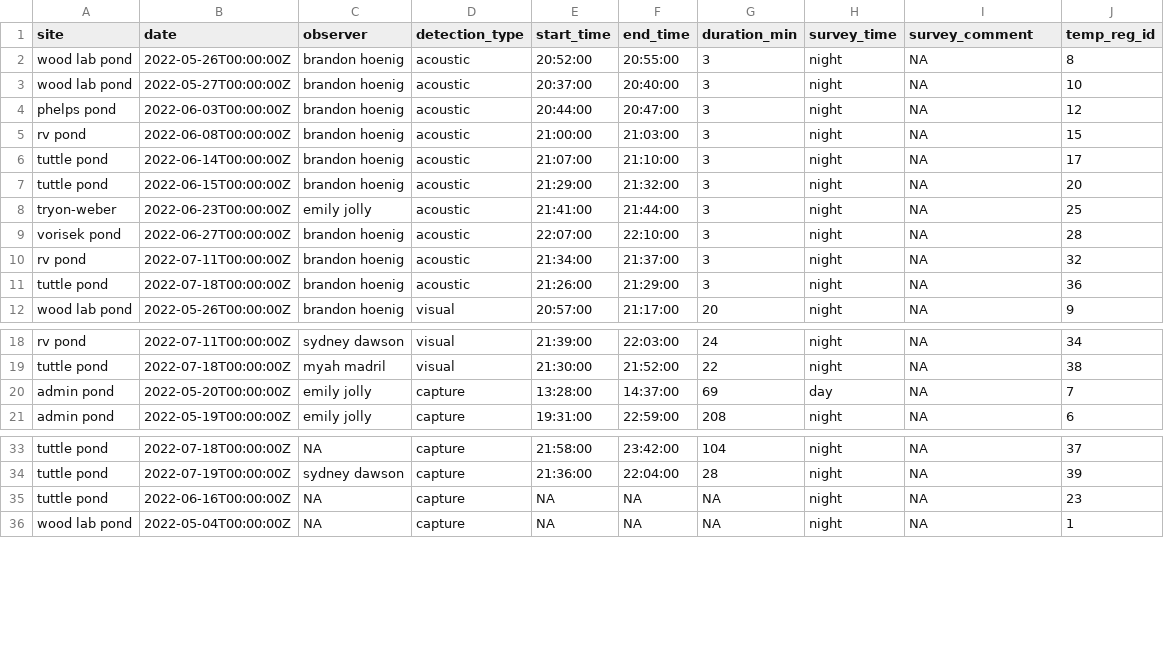
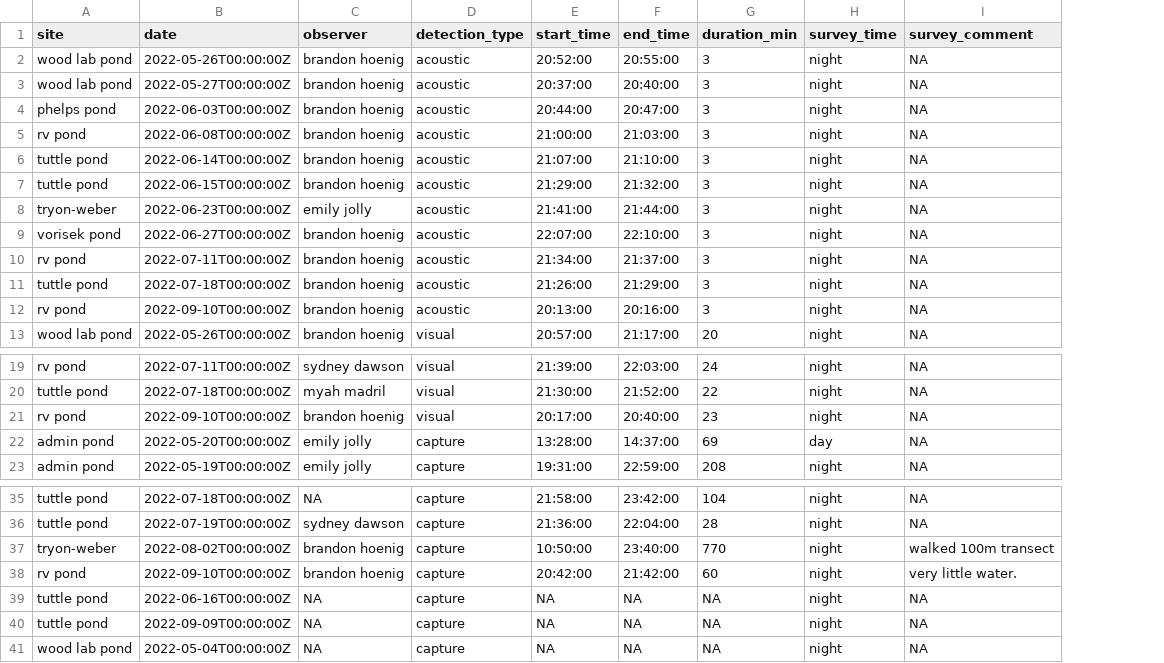
Before and after one commit to Jake-Eisaguirre/penn_dataMunging, a CSV file: clean_tables/survey.csv, drawn as a sheet; only a part is shown, gaps mark what is left out; removed rows and columns are numbered as before the commit, all else as after; the diff names each change by its address in the sheet, - before the commit and + after, or states it on an @@ line.

```diff
--- a/clean_tables/survey.csv
+++ b/clean_tables/survey.csv
-column J (temp_reg_id), rows 2-12: 8 | 10 | 12 | 15 | 17 | 20 | 25 | 28 | 32 | 36 | 9; rows 18-21: 34 | 38 | 7 | 6; rows 33-36: 37 | 39 | 23 | 1
+row 12: rv pond | 2022-09-10T00:00:00Z | brandon hoenig | acoustic | 20:13:00 | 20:16:00 | 3 | night | NA
+row 21: rv pond | 2022-09-10T00:00:00Z | brandon hoenig | visual | 20:17:00 | 20:40:00 | 23 | night | NA
+row 37: tryon-weber | 2022-08-02T00:00:00Z | brandon hoenig | capture | 10:50:00 | 23:40:00 | 770 | night | walked 100m transect
+row 38: rv pond | 2022-09-10T00:00:00Z | brandon hoenig | capture | 20:42:00 | 21:42:00 | 60 | night | very little water.
+row 40: tuttle pond | 2022-09-09T00:00:00Z | NA | capture | NA | NA | NA | night | NA
```
Also changed, not shown: clean_tables/recapture.csv, clean_tables/visual.csv, 18 other files.
